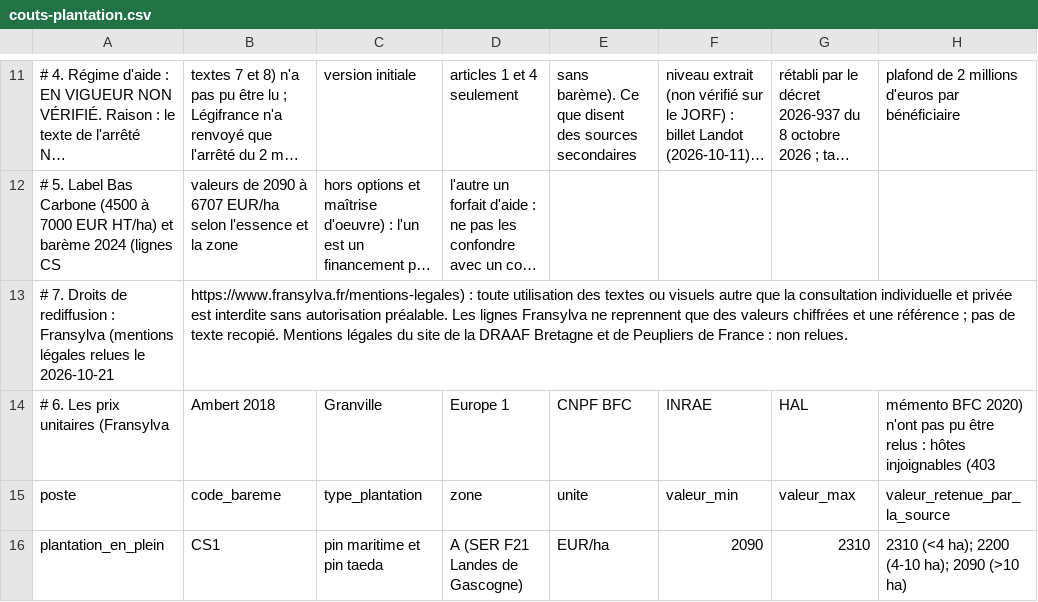
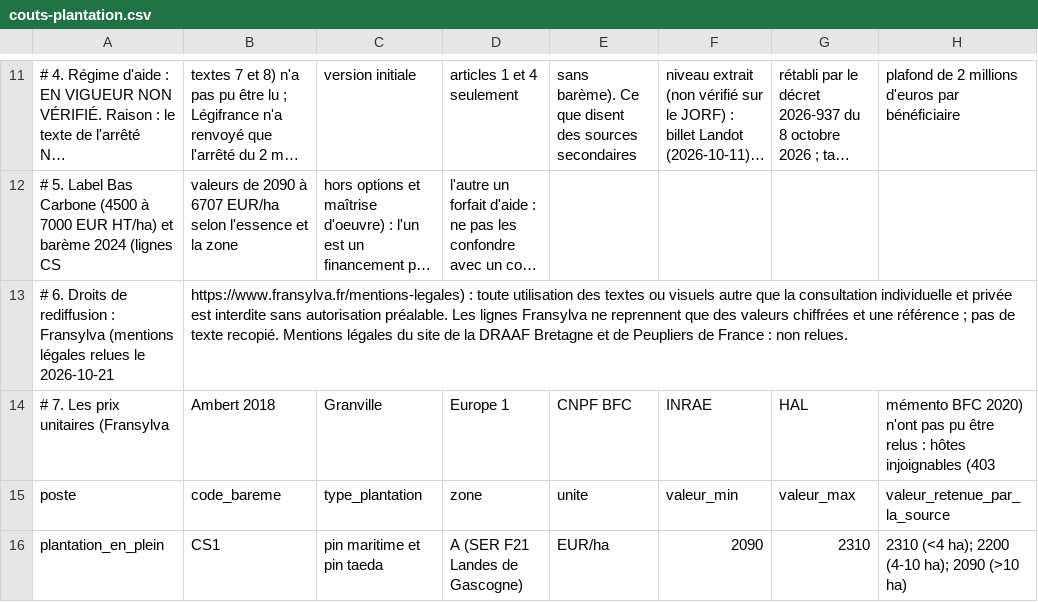
Before and after one commit to pobsteta/surculus, a CSV file: docs/referentiels/couts-plantation.csv, drawn as a sheet; only a part is shown, gaps mark what is left out; long unchanged cells end in …; the diff names each change by its address in the sheet, - before the commit and + after, or states it on an @@ line.

```diff
--- a/docs/referentiels/couts-plantation.csv
+++ b/docs/referentiels/couts-plantation.csv
-A13: # 7. Droits de…
+A13: # 6. Droits de…
-A14: # 6. Les prix unitaires (Fransylva
+A14: # 7. Les prix unitaires (Fransylva
```
Also changed, not shown: docs/referentiels/echecs-plantations.csv, docs/referentiels/seuils-densites.csv.
